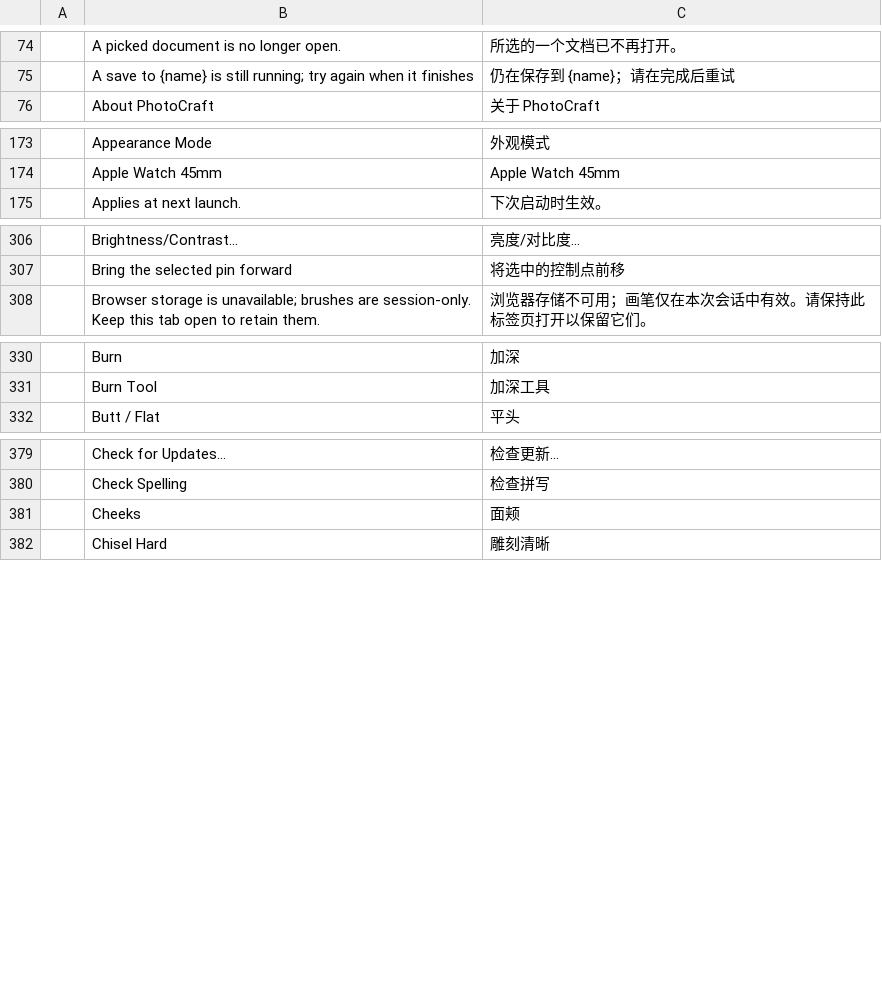
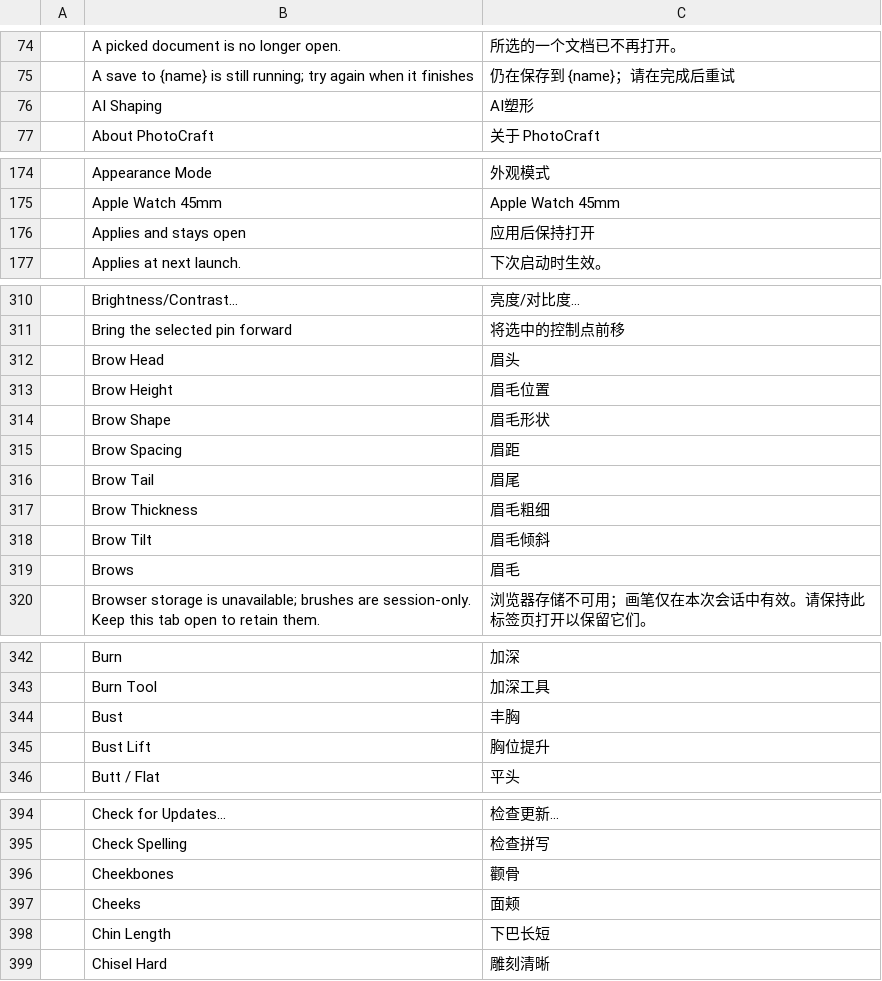
Before and after one commit to ehcapa/craft-i18n, a TSV file: locales/zh-hans/photocraft.tsv, drawn as a sheet; only a part is shown, gaps mark what is left out; the diff covers the shown part only; the diff names each change by its address in the sheet, - before the commit and + after, or states it on an @@ line.

```diff
--- a/locales/zh-hans/photocraft.tsv
+++ b/locales/zh-hans/photocraft.tsv
+row 76:  | AI Shaping | AI塑形
+row 176:  | Applies and stays open | 应用后保持打开
+row 312:  | Brow Head | 眉头
+row 313:  | Brow Height | 眉毛位置
+row 314:  | Brow Shape | 眉毛形状
+row 315:  | Brow Spacing | 眉距
+row 316:  | Brow Tail | 眉尾
+row 317:  | Brow Thickness | 眉毛粗细
+row 318:  | Brow Tilt | 眉毛倾斜
+row 319:  | Brows | 眉毛
+row 344:  | Bust | 丰胸
+row 345:  | Bust Lift | 胸位提升
+row 396:  | Cheekbones | 颧骨
+row 398:  | Chin Length | 下巴长短
```
Also changed, not shown: 71 added rows elsewhere in this file, locales/zh-hant/photocraft.tsv, 1 other file.
